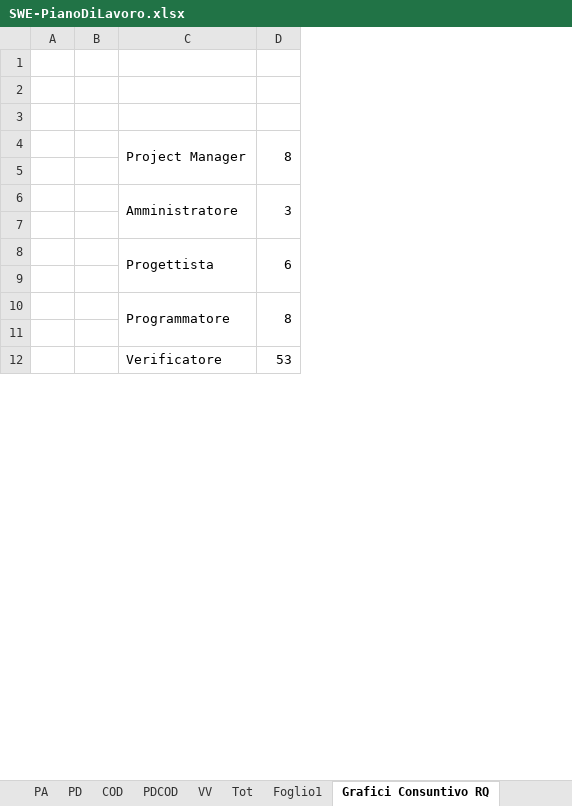
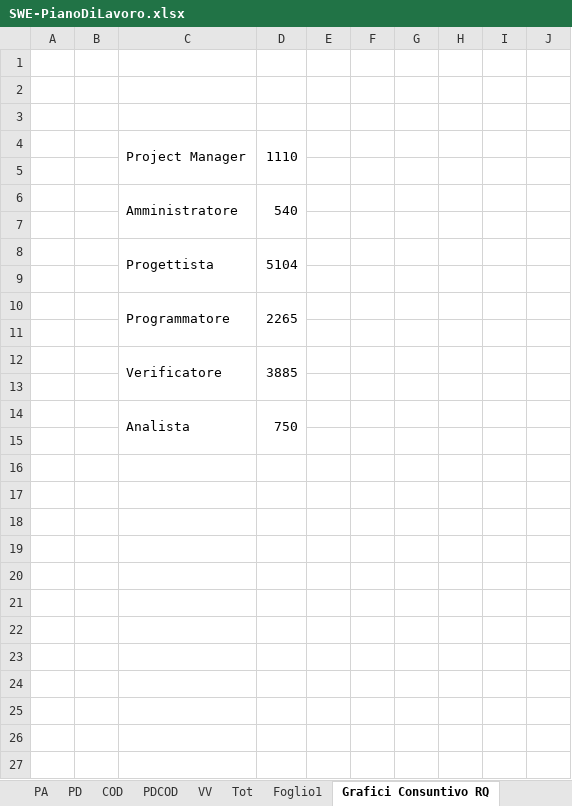
Before and after one commit to LucaDario/Documenti, an Excel workbook: 4 - RA/Esterni/Piano Di Progetto/GANTT-EXCEL/SWE-PianoDiLavoro.xlsx, sheet Grafici Consuntivo RQ, drawn as a sheet; only a part is shown; values as stored, in another font and other column widths than the file's, no borders; charts and pictures not drawn; removed rows and columns are numbered as before the commit, all else as after; the diff covers the shown part only; the diff names each change by its address in the sheet, - before the commit and + after, or states it on an @@ line.

```diff
--- a/4 - RA/Esterni/Piano Di Progetto/GANTT-EXCEL/SWE-PianoDiLavoro.xlsx (sheet Grafici Consuntivo RQ)
+++ b/4 - RA/Esterni/Piano Di Progetto/GANTT-EXCEL/SWE-PianoDiLavoro.xlsx (sheet Grafici Consuntivo RQ)
+column D, rows 4-10: 1110 |  | 540 |  | 5104 |  | 2265
+column E, empty
+column G, empty
+column H, empty
+column I, empty
+column J, empty
-F4: 8
+F4: (empty)
-D4:D5 merged
-F6: 3
+F6: (empty)
-D6:D7 merged
-F8: 6
+F8: (empty)
-D8:D9 merged
-F10: 8
+F10: (empty)
-D10:D11 merged
+row 12:  |  | Verificatore | 3885
-row 13:  |  | Verificatore | 53
+row 13: (empty)
-C12:C13 merged
-D12:D13 merged
+row 14:  |  | Analista | 750
+row 15: (empty)
+row 16: (empty)
+row 17: (empty)
+row 18: (empty)
+row 19: (empty)
+row 20: (empty)
+row 21: (empty)
+row 22: (empty)
+row 23: (empty)
+row 24: (empty)
+row 25: (empty)
+row 26: (empty)
+row 27: (empty)
```
Also changed, not shown: 28 added rows, 4 removed rows and 2 edited cells elsewhere in this sheet, sheet Tot, charts or pictures, 12 other files.
